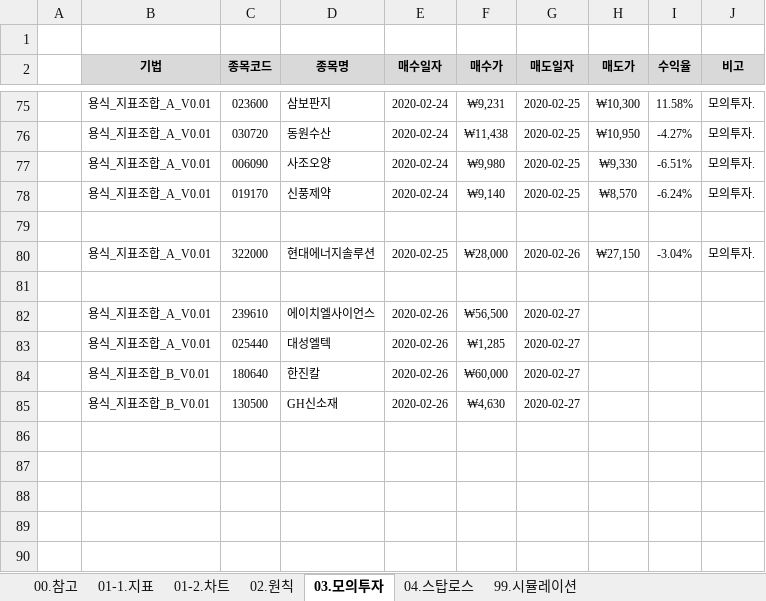
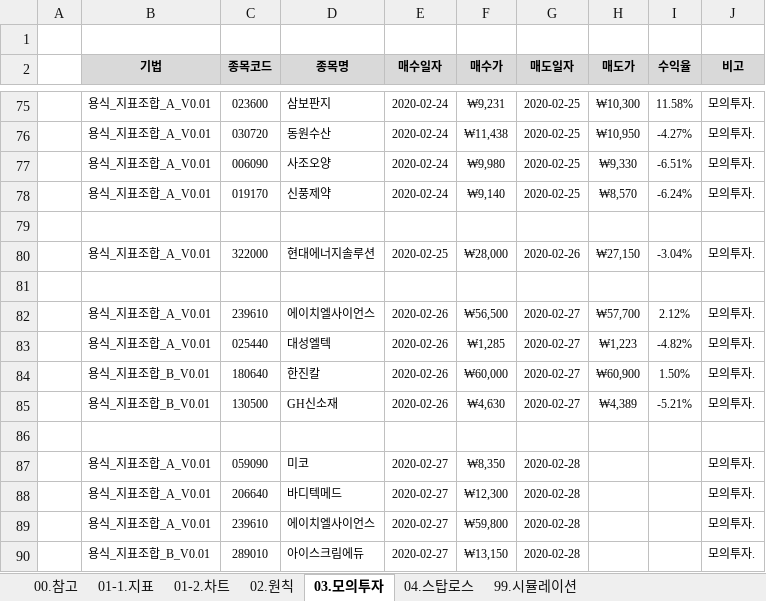
Before and after one commit to YongSoekChoeng/stocks, an Excel workbook: WorkShop/01.docs/01.초기학습.xlsx, sheet 03.모의투자, drawn as a sheet; only a part is shown, gaps mark what is left out; values as stored, in another font and other column widths than the file's, no borders; conditional formats not drawn; the diff names each change by its address in the sheet, - before the commit and + after, or states it on an @@ line.

```diff
--- a/WorkShop/01.docs/01.초기학습.xlsx (sheet 03.모의투자)
+++ b/WorkShop/01.docs/01.초기학습.xlsx (sheet 03.모의투자)
-H82 (매도가): (empty)
+H82 (매도가): ₩57,700
-I82 (수익율): (empty)
+I82 (수익율): 2.12%
-J82:J85 (비고): (empty)
+J82:J85 (비고): 모의투자.
-H83 (매도가): (empty)
+H83 (매도가): ₩1,223
-I83 (수익율): (empty)
+I83 (수익율): -4.82%
-H84 (매도가): (empty)
+H84 (매도가): ₩60,900
-I84 (수익율): (empty)
+I84 (수익율): 1.50%
-H85 (매도가): (empty)
+H85 (매도가): ₩4,389
-I85 (수익율): (empty)
+I85 (수익율): -5.21%
+row 86: (empty)
+row 87:  | 용식_지표조합_A_V0.01 | 059090 | 미코 | 2020-02-27 | ₩8,350 | 2020-02-28 |  |  | 모의투자.
+row 88:  | 용식_지표조합_A_V0.01 | 206640 | 바디텍메드 | 2020-02-27 | ₩12,300 | 2020-02-28 |  |  | 모의투자.
+row 89:  | 용식_지표조합_A_V0.01 | 239610 | 에이치엘사이언스 | 2020-02-27 | ₩59,800 | 2020-02-28 |  |  | 모의투자.
+row 90:  | 용식_지표조합_B_V0.01 | 289010 | 아이스크림에듀 | 2020-02-27 | ₩13,150 | 2020-02-28 |  |  | 모의투자.
```
Also changed, not shown: sheet 99.시뮬레이션, sheet 04.스탑로스, formulas that keep their value.
